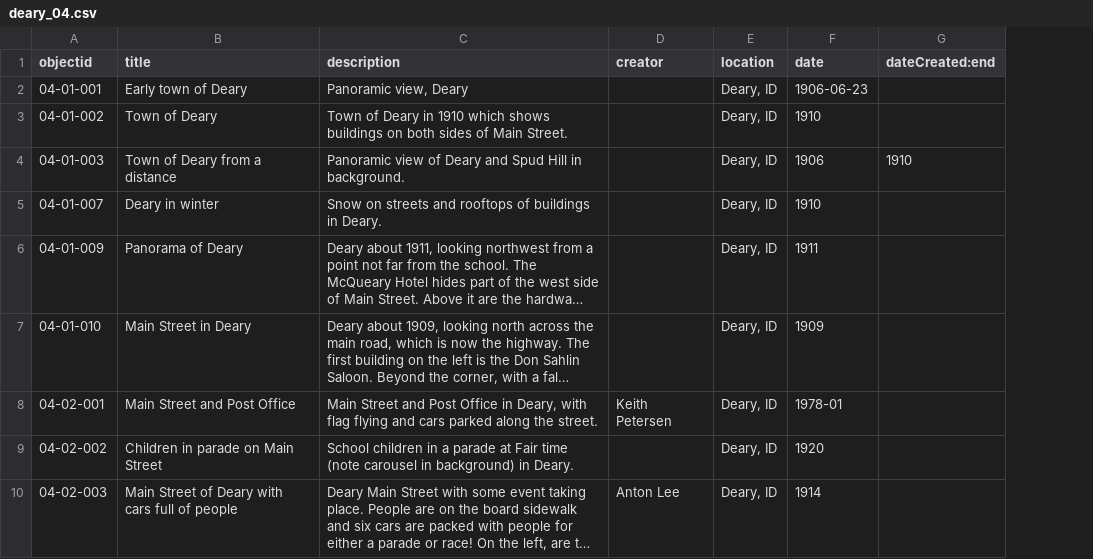
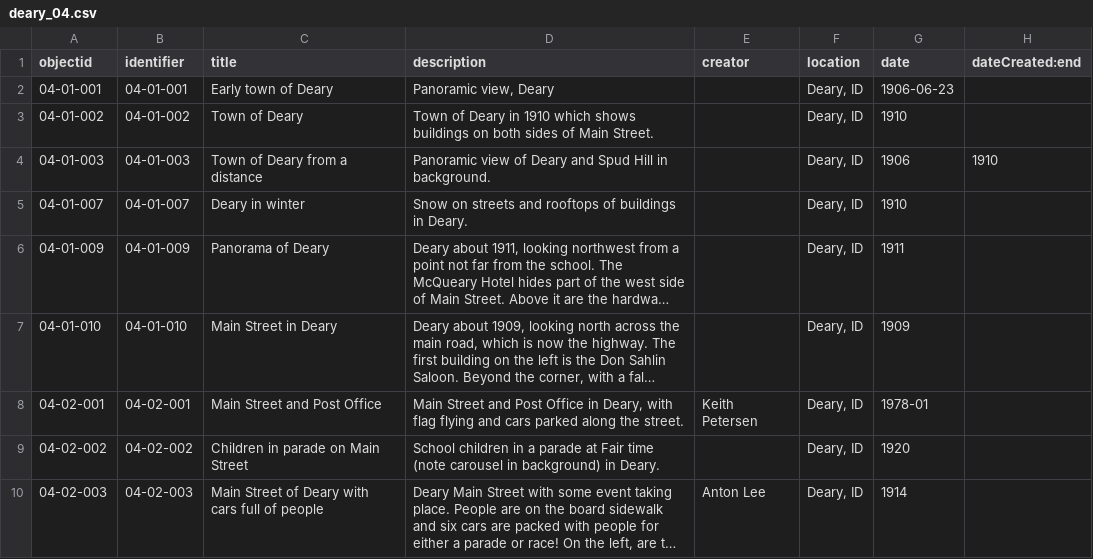
Before and after one commit to latahcountyhistoricalsociety/deary-pilot, a CSV file: _data/deary_04.csv, drawn as a sheet; only a part is shown; long unchanged cells end in …; the diff names each change by its address in the sheet, - before the commit and + after, or states it on an @@ line.

Commit message:
add identifier

```diff
--- a/_data/deary_04.csv
+++ b/_data/deary_04.csv
+column B (identifier), rows 2-10: 04-01-001 | 04-01-002 | 04-01-003 | 04-01-007 | 04-01-009 | 04-01-010 | 04-02-001 | 04-02-002 | 04-02-003
```
Also changed, not shown: _data/config-metadata.csv, 2 other files.
